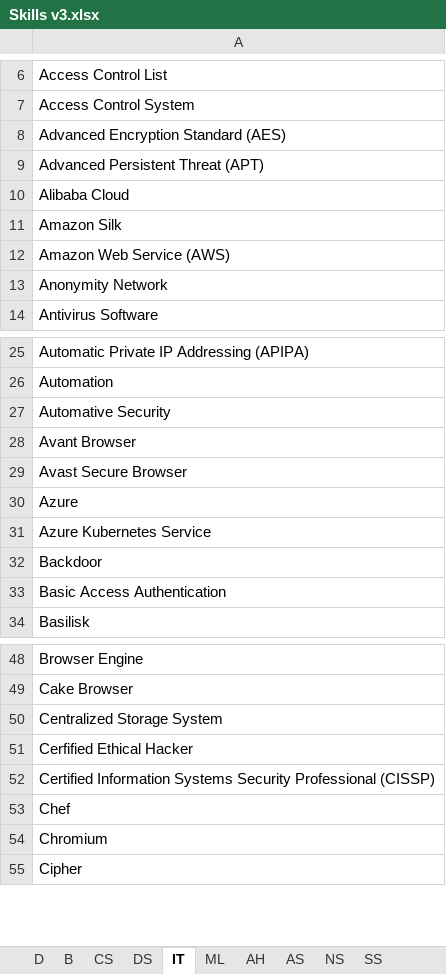
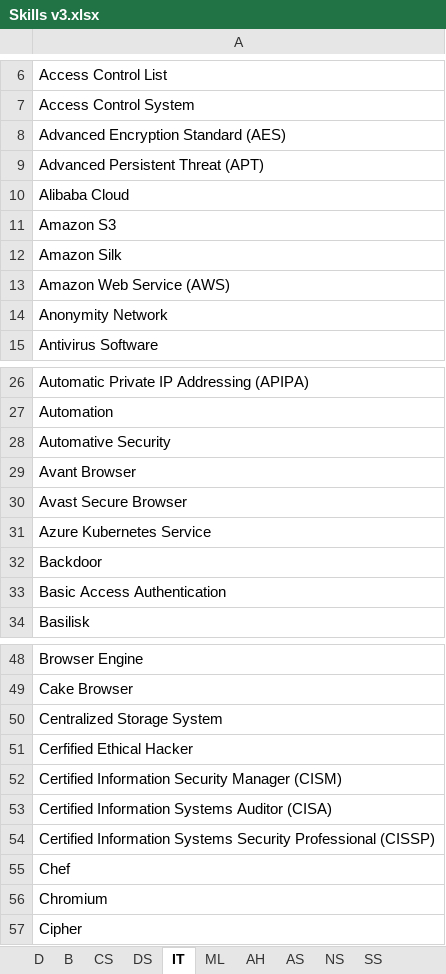
Before and after one commit to binxuankong/skills-ontology-project, an Excel workbook: skills/Skills v3.xlsx, sheet IT, drawn as a sheet; only a part is shown, gaps mark what is left out; values as stored, in another font and other column widths than the file's, no borders; table styles not drawn; removed rows and columns are numbered as before the commit, all else as after; the diff names each change by its address in the sheet, - before the commit and + after, or states it on an @@ line.

```diff
--- a/skills/Skills v3.xlsx (sheet IT)
+++ b/skills/Skills v3.xlsx (sheet IT)
+row 11: Amazon S3
-row 30: Azure
+row 52: Certified Information Security Manager (CISM)
+row 53: Certified Information Systems Auditor (CISA)
```
Also changed, not shown: sheet CS, sheet B, sheet NS, sheet DS, sheet AS, sheet AH, skills/Skills (From Indeed).xlsx, 5 other files.
